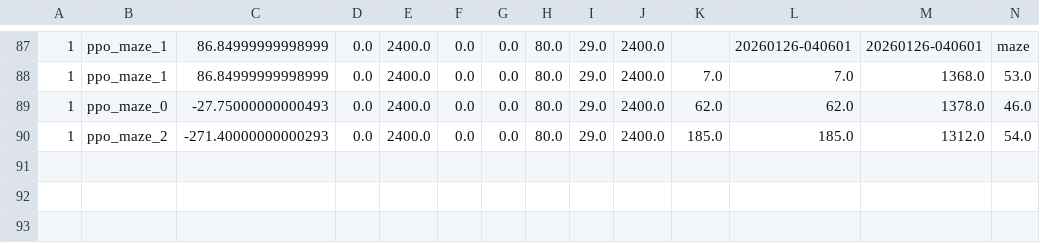
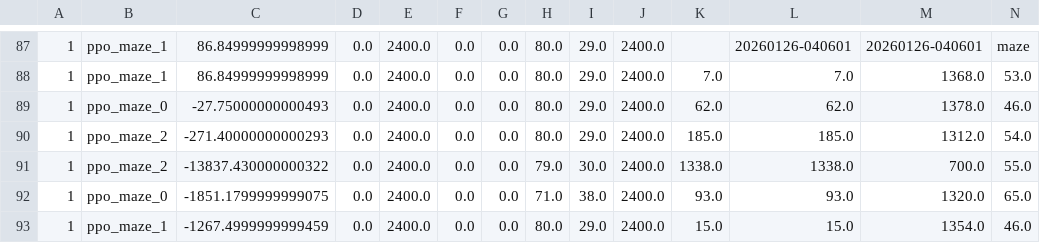
Before and after one commit to caninecrew/ai-train-maze, a CSV file: logs/metrics.csv, drawn as a sheet; only a part is shown, gaps mark what is left out; rows hold the shown columns only; the diff names each change by its address in the sheet, - before the commit and + after, or states it on an @@ line.

```diff
--- a/logs/metrics.csv
+++ b/logs/metrics.csv
+row 91: 1 | ppo_maze_2 | -13837.430000000322 | 0.0 | 2400.0 | 0.0 | 0.0 | 79.0 | 30.0 | 2400.0 | 1338.0 | 1338.0 | 700.0 | 55.0
+row 92: 1 | ppo_maze_0 | -1851.1799999999075 | 0.0 | 2400.0 | 0.0 | 0.0 | 71.0 | 38.0 | 2400.0 | 93.0 | 93.0 | 1320.0 | 65.0
+row 93: 1 | ppo_maze_1 | -1267.4999999999459 | 0.0 | 2400.0 | 0.0 | 0.0 | 80.0 | 29.0 | 2400.0 | 15.0 | 15.0 | 1354.0 | 46.0
```
Also changed, not shown: 4 other files.
